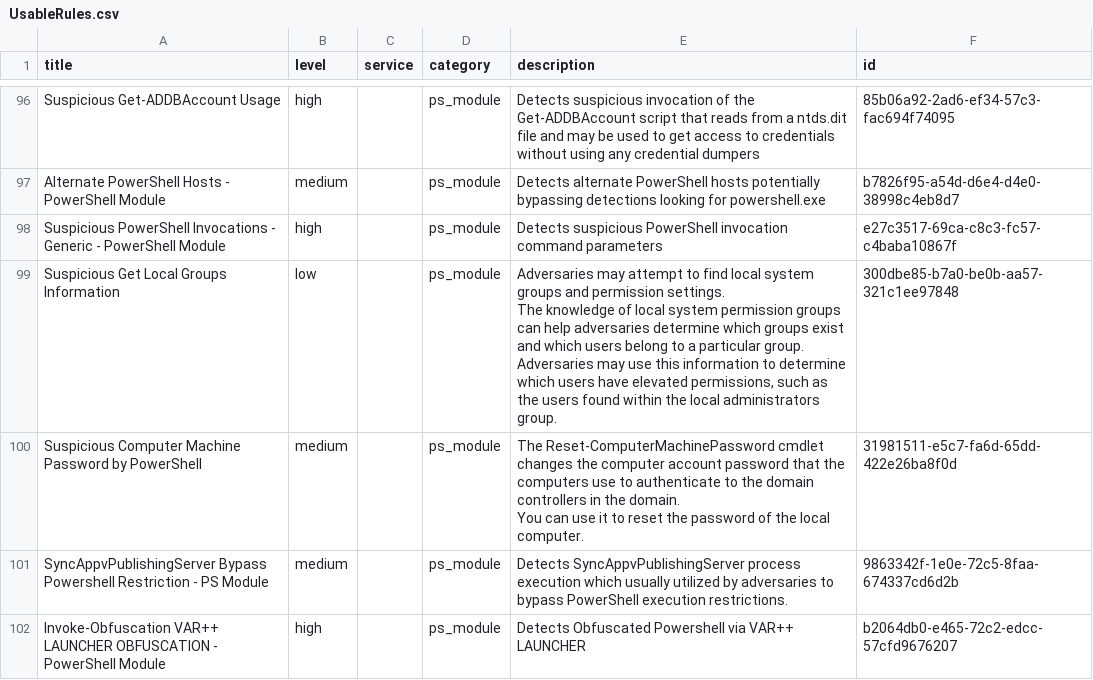
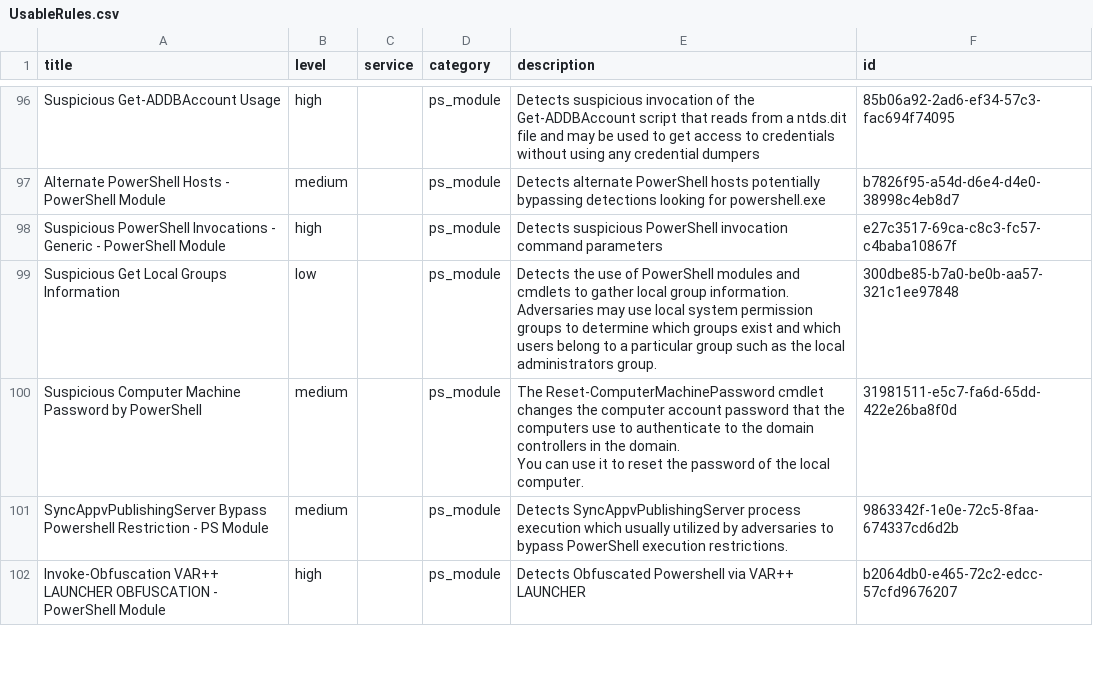
Before and after one commit to Yamato-Security/EventLog-Baseline-Guide, a CSV file: data/Microsoft_Server/UsableRules.csv, drawn as a sheet; only a part is shown, gaps mark what is left out; ↵ is a line break in a cell; the diff covers the shown part only; the diff names each change by its address in the sheet, - before the commit and + after, or states it on an @@ line.

```diff
--- a/data/Microsoft_Server/UsableRules.csv
+++ b/data/Microsoft_Server/UsableRules.csv
-E99 (description): Adversaries may attempt to find local system groups and permission settings. ↵ The knowledge of local system permission groups can help adversaries determine which groups exist and which users belong to a particular group. ↵ Adversaries may use this information to determine which users have elevated permissions, such as the users found within the local…
+E99 (description): Detects the use of PowerShell modules and cmdlets to gather local group information. ↵ Adversaries may use local system permission groups to determine which groups exist and which users belong to a particular group such as the local…
```
Also changed, not shown: 8 added rows and 1 edited cell elsewhere in this file, data/Microsoft_Server/UnusableRules.csv, data/Microsoft_Server/WELA-Audit-Result.csv.
